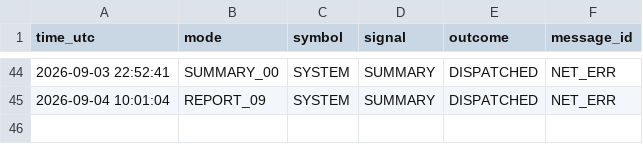
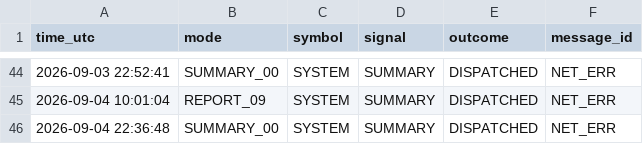
Before and after one commit to davletov555-glitch/orion-sentinel, a CSV file: data/journal.csv, drawn as a sheet; only a part is shown, gaps mark what is left out.

```diff
--- a/data/journal.csv
+++ b/data/journal.csv
@@ -45 +45,2 @@ time_utc,mode,symbol,signal,outcome,message_id
 2026-09-04 10:01:04,REPORT_09,SYSTEM,SUMMARY,DISPATCHED,NET_ERR
+2026-09-04 22:36:48,SUMMARY_00,SYSTEM,SUMMARY,DISPATCHED,NET_ERR
```
